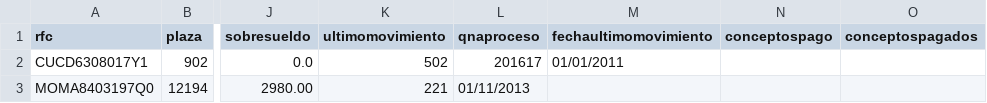
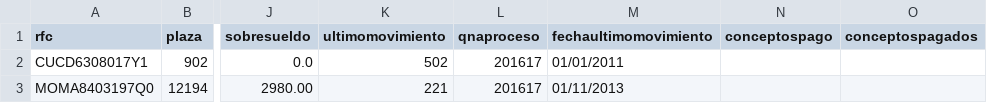
Before and after one commit to danielcruzmx/python_mongodb_examples, a CSV file: apf/empleado.csv, drawn as a sheet; only a part is shown, gaps mark what is left out; the diff names each change by its address in the sheet, - before the commit and + after, or states it on an @@ line.

Commit message:
agregando conceptos vgariables de la tabla

```diff
--- a/apf/empleado.csv
+++ b/apf/empleado.csv
-L3 (qnaproceso): 01/11/2013
+L3 (qnaproceso): 201617
-M3 (fechaultimomovimiento): (empty)
+M3 (fechaultimomovimiento): 01/11/2013
```
Also changed, not shown: 6 other files.
